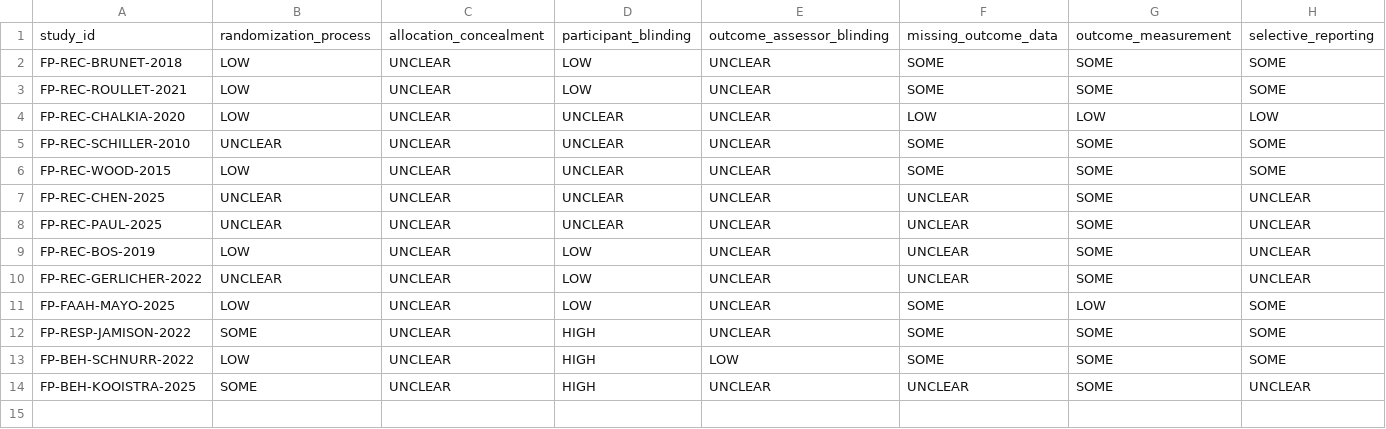
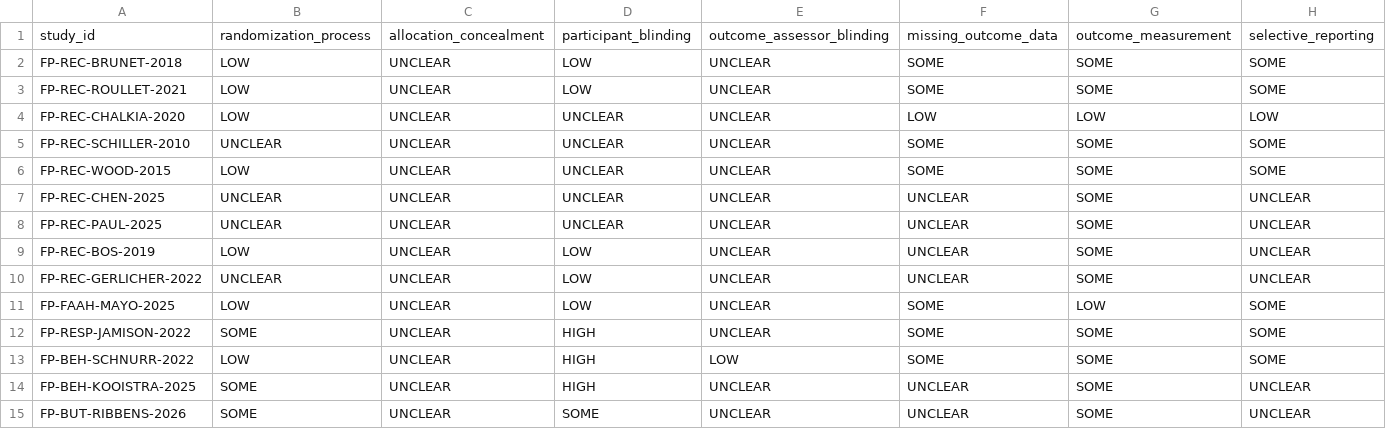
Before and after one commit to jekidev/Fearprime_03, a CSV file: data/risk_of_bias.csv, drawn as a sheet; only a part is shown; rows hold the shown columns only; the diff names each change by its address in the sheet, - before the commit and + after, or states it on an @@ line.

Commit message:
Index Ribbens sodium-butyrate trial in evidence data

```diff
--- a/data/risk_of_bias.csv
+++ b/data/risk_of_bias.csv
+row 15: FP-BUT-RIBBENS-2026 | SOME | UNCLEAR | SOME | UNCLEAR | UNCLEAR | SOME | UNCLEAR
```
